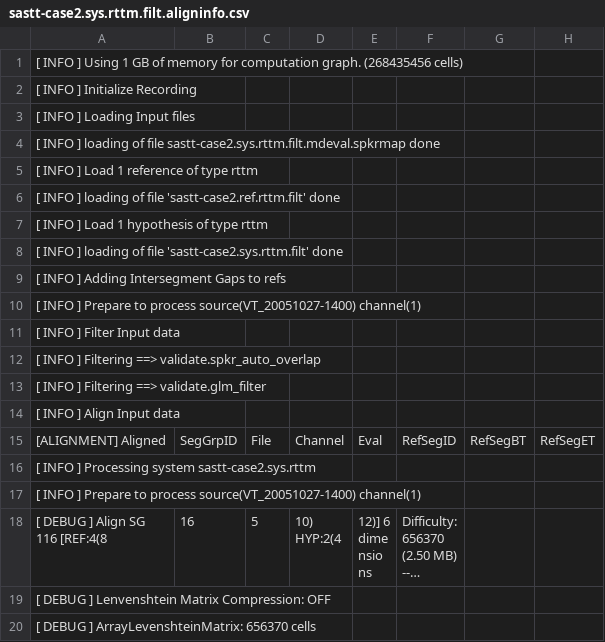
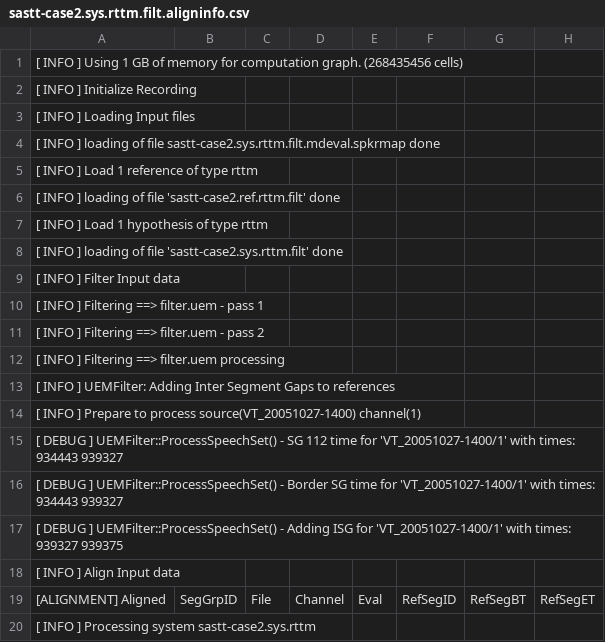
Before and after one commit to usnistgov/SCTK, a CSV file: src/hubscr/test2-sastt.base/sastt-case2.sys.rttm.filt.aligninfo.csv, drawn as a sheet; only a part is shown; the shorter side is filled out with more unchanged rows; long unchanged cells end in …; addresses are those after the commit; rows hold the shown columns only; the diff names each change by its address in the sheet, - before the commit and + after, or states it on an @@ line.

Commit message:
[/] ISG implementation (Jerome) [/] doc update for asclite (Jerome) [/] test update for hubscr (Jerome)

```diff
--- a/src/hubscr/test2-sastt.base/sastt-case2.sys.rttm.filt.aligninfo.csv
+++ b/src/hubscr/test2-sastt.base/sastt-case2.sys.rttm.filt.aligninfo.csv
-A9: [ INFO ] Adding Intersegment Gaps to refs
+A9: [ INFO ] Filter Input data
+row 10: [ INFO ] Filtering ==> filter.uem - pass 1
+row 11: [ INFO ] Filtering ==> filter.uem - pass 2
+row 12: [ INFO ] Filtering ==> filter.uem processing
+row 13: [ INFO ] UEMFilter: Adding Inter Segment Gaps to references
-A15: [ INFO ] Filter Input data
+A15: [ DEBUG ] UEMFilter::ProcessSpeechSet() - SG 112 time for 'VT_20051027-1400/1' with times: 934443 939327
-A16: [ INFO ] Filtering ==> validate.spkr_auto_overlap
+A16: [ DEBUG ] UEMFilter::ProcessSpeechSet() - Border SG time for 'VT_20051027-1400/1' with times: 934443 939327
-A17: [ INFO ] Filtering ==> validate.glm_filter
+A17: [ DEBUG ] UEMFilter::ProcessSpeechSet() - Adding ISG for 'VT_20051027-1400/1' with times: 939327 939375
```
Also changed, not shown: src/hubscr/test1-sastt.base/sastt-case1.sys.rttm.filt.aligninfo.csv, 3 other files.
